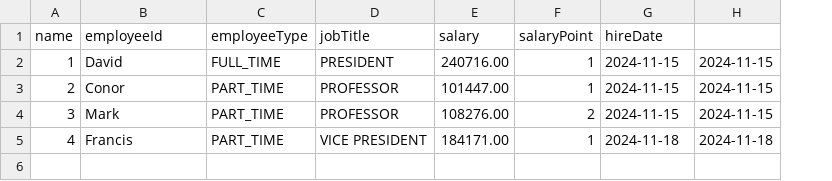
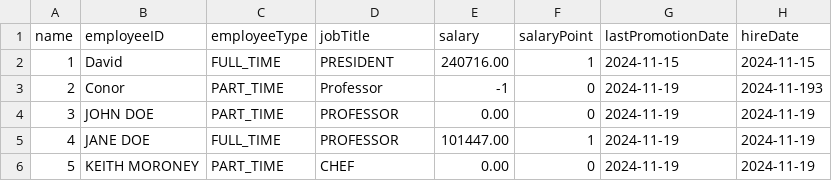
Before and after one commit to davidoconnor05/PayrollSystem, a CSV file: Employees.csv, drawn as a sheet; removed rows and columns are numbered as before the commit, all else as after; the diff names each change by its address in the sheet, - before the commit and + after, or states it on an @@ line.

```diff
--- a/Employees.csv
+++ b/Employees.csv
+column G (lastPromotionDate), rows 2-5: 2024-11-15 | 2024-11-19 | 2024-11-19 | 2024-11-19
-column H, rows 2-5: 2024-11-15 | 2024-11-15 | 2024-11-15 | 2024-11-18
-B1: employeeId
+B1: employeeID
-D3 (jobTitle): PROFESSOR
+D3 (jobTitle): Professor
-E3 (salary): 101447.00
+E3 (salary): -1
-F3 (salaryPoint): 1
+F3 (salaryPoint): 0
-H3 (hireDate): 2024-11-15
+H3 (hireDate): 2024-11-193
-B4 (employeeID): Mark
+B4 (employeeID): JOHN DOE
-E4 (salary): 108276.00
+E4 (salary): 0.00
-F4 (salaryPoint): 2
+F4 (salaryPoint): 0
-H4 (hireDate): 2024-11-15
+H4 (hireDate): 2024-11-19
-B5 (employeeID): Francis
+B5 (employeeID): JANE DOE
-C5 (employeeType): PART_TIME
+C5 (employeeType): FULL_TIME
-D5 (jobTitle): VICE PRESIDENT
+D5 (jobTitle): PROFESSOR
-E5 (salary): 184171.00
+E5 (salary): 101447.00
-H5 (hireDate): 2024-11-18
+H5 (hireDate): 2024-11-19
+row 6: 5 | KEITH MORONEY | PART_TIME | CHEF | 0.00 | 0 | 2024-11-19 | 2024-11-19
```
Also changed, not shown: 6 other files.
